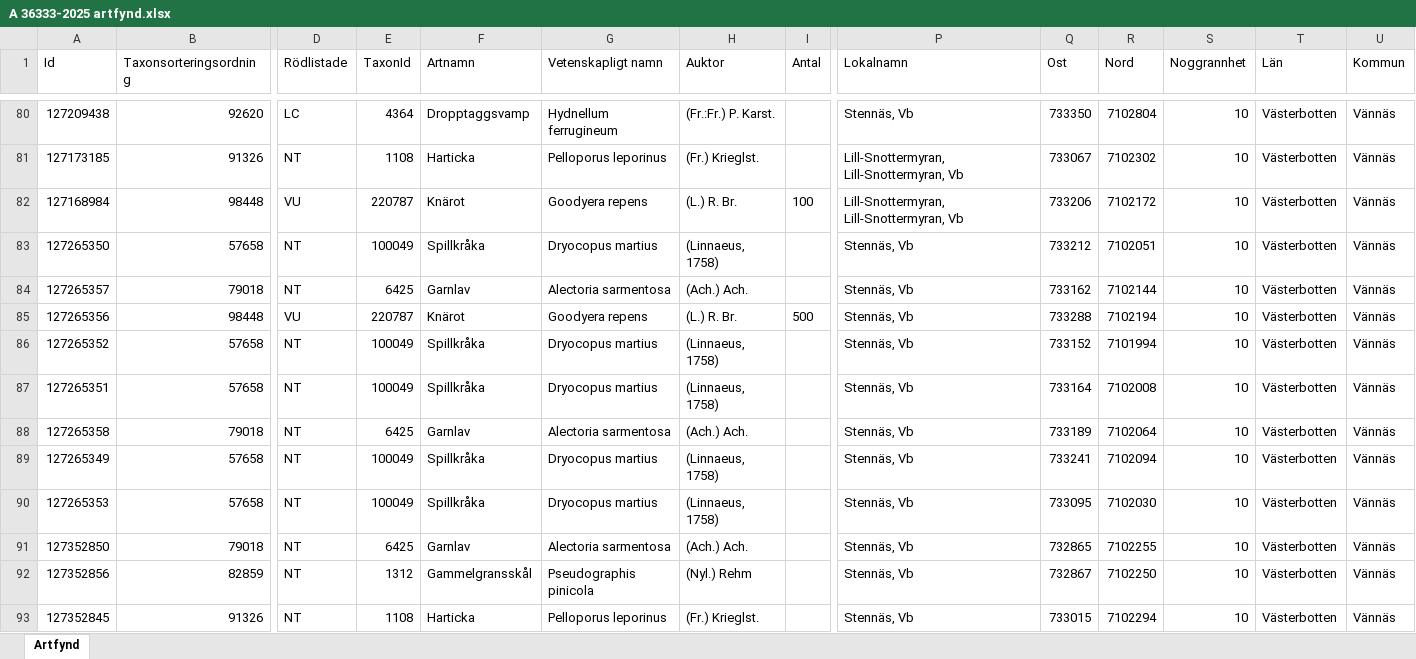
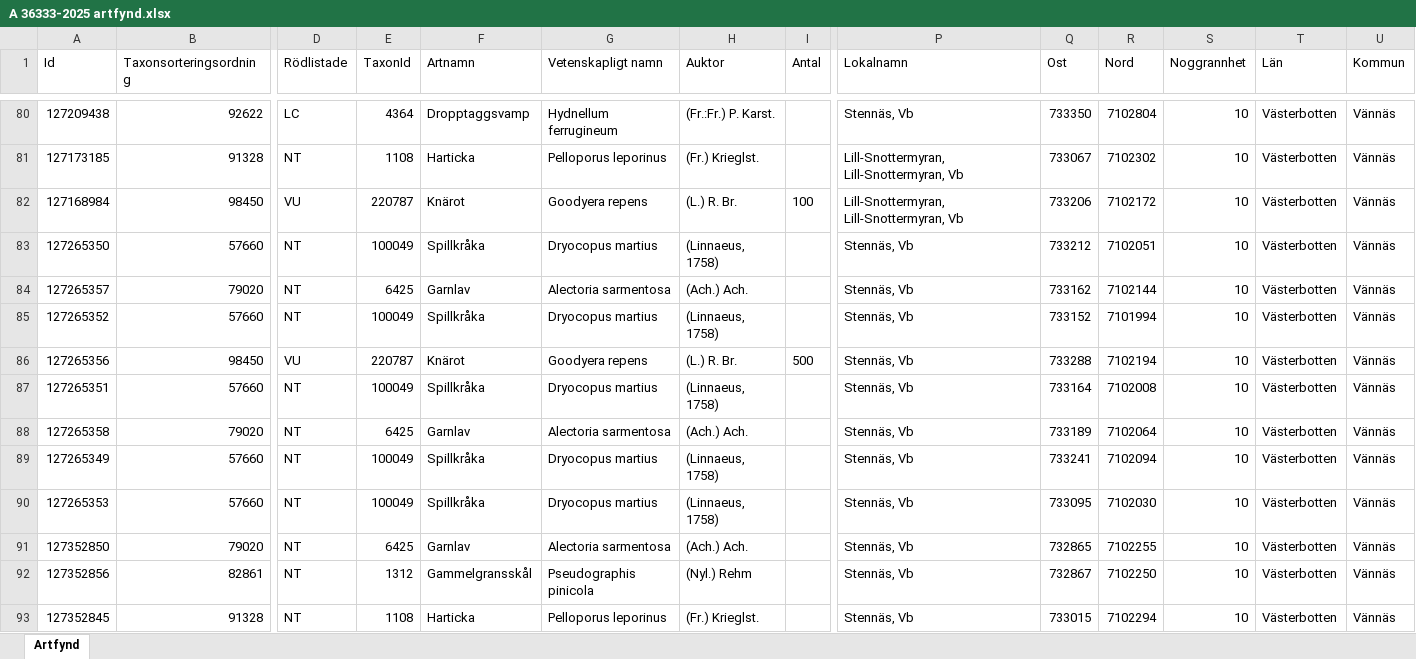
Before and after one commit to klasma/Logging_2460, an Excel workbook: artfynd/A 36333-2025 artfynd.xlsx, sheet Artfynd, drawn as a sheet; only a part is shown, gaps mark what is left out; values as stored, in another font and other column widths than the file's, no borders; removed rows and columns are numbered as before the commit, all else as after; rows hold the shown columns only; the diff covers the shown part only; the diff names each change by its address in the sheet, - before the commit and + after, or states it on an @@ line.

```diff
--- a/artfynd/A 36333-2025 artfynd.xlsx (sheet Artfynd)
+++ b/artfynd/A 36333-2025 artfynd.xlsx (sheet Artfynd)
-B80 (Taxonsorteringsordning): 92620
+B80 (Taxonsorteringsordning): 92622
-B81 (Taxonsorteringsordning): 91326
+B81 (Taxonsorteringsordning): 91328
-B82 (Taxonsorteringsordning): 98448
+B82 (Taxonsorteringsordning): 98450
-B83 (Taxonsorteringsordning): 57658
+B83 (Taxonsorteringsordning): 57660
-B84 (Taxonsorteringsordning): 79018
+B84 (Taxonsorteringsordning): 79020
-row 85: 127265356 | 98448 | VU | 220787 | Knärot | Goodyera repens | (L.) R. Br. | 500 | Stennäs, Vb | 733288 | 7102194 | 10 | Västerbotten | Vännäs
-B85 (Taxonsorteringsordning): 57658
+B85 (Taxonsorteringsordning): 57660
+row 86: 127265356 | 98450 | VU | 220787 | Knärot | Goodyera repens | (L.) R. Br. | 500 | Stennäs, Vb | 733288 | 7102194 | 10 | Västerbotten | Vännäs
-B87 (Taxonsorteringsordning): 57658
+B87 (Taxonsorteringsordning): 57660
-B88 (Taxonsorteringsordning): 79018
+B88 (Taxonsorteringsordning): 79020
-B89:B90 (Taxonsorteringsordning): 57658
+B89:B90 (Taxonsorteringsordning): 57660
-B91 (Taxonsorteringsordning): 79018
+B91 (Taxonsorteringsordning): 79020
-B92 (Taxonsorteringsordning): 82859
+B92 (Taxonsorteringsordning): 82861
-B93 (Taxonsorteringsordning): 91326
+B93 (Taxonsorteringsordning): 91328
```
Also changed, not shown: 12 added rows, 12 removed rows and 65 edited cells elsewhere in this sheet, artfynd/A 19776-2025 artfynd.xlsx, artfynd/A 21711-2025 artfynd.xlsx, 47 other files.
